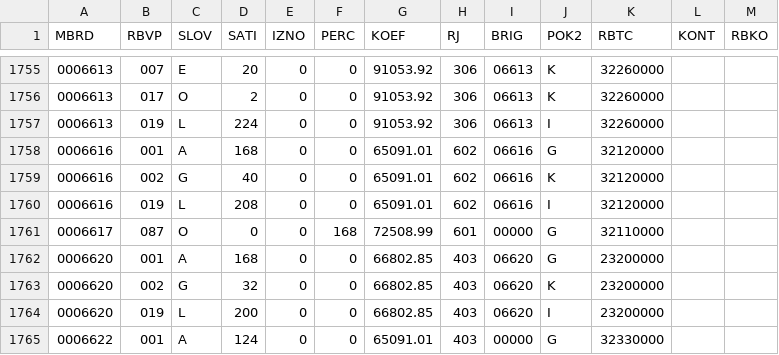
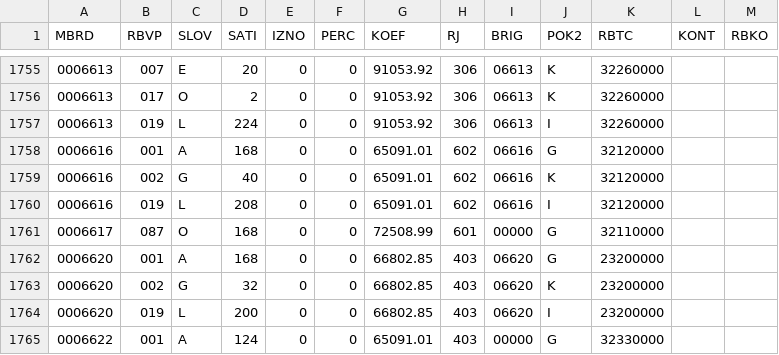
Before and after one commit to milancomi97/fom-vps-test, a CSV file: storage/app/backup/novo/DPSM.csv, drawn as a sheet; only a part is shown, gaps mark what is left out.

```diff
--- a/storage/app/backup/novo/DPSM.csv
+++ b/storage/app/backup/novo/DPSM.csv
@@ -1760,3 +1760,3 @@ MBRD,RBVP,SLOV,SATI,IZNO,PERC,KOEF,RJ,BRIG,POK2,RBTC,KONT,RBKO
 0006616,019,L,208,0,0,65091.01,602,06616,I,32120000,,
-0006617,087,O,0,0,168,72508.99,601,00000,G,32110000,,
+0006617,087,O,168,0,0,72508.99,601,00000,G,32110000,,
 0006620,001,A,168,0,0,66802.85,403,06620,G,23200000,,
```
Also changed, not shown: storage/app/backup/novo/DVPL.csv, 18 other files.
